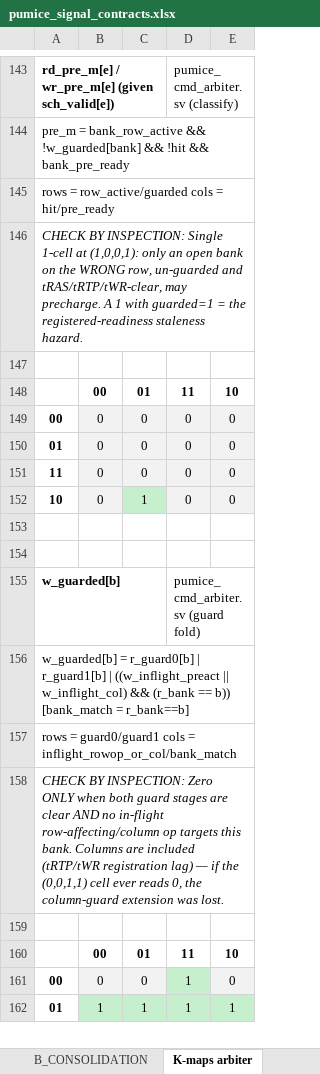
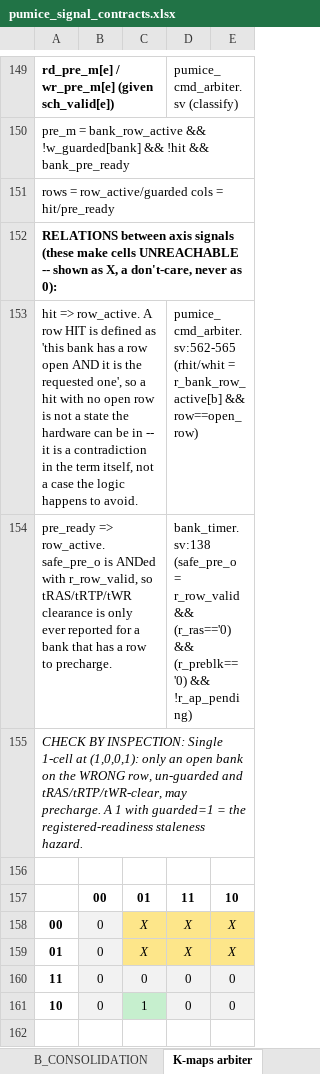
Before and after one commit to sean-galloway/RTLDesignSherpa, an Excel workbook: projects/components/memory-controllers/pumice-ddr2-lpddr2/docs/pumice_signal_contracts.xlsx, sheet K-maps arbiter, drawn as a sheet; only a part is shown, gaps mark what is left out; the shorter side is filled out with more unchanged rows; values as stored, in another font and other column widths than the file's, no borders; addresses are those after the commit; the diff covers the shown part only; the diff names each change by its address in the sheet, - before the commit and + after, or states it on an @@ line.

```diff
--- a/projects/components/memory-controllers/pumice-ddr2-lpddr2/docs/pumice_signal_contracts.xlsx (sheet K-maps arbiter)
+++ b/projects/components/memory-controllers/pumice-ddr2-lpddr2/docs/pumice_signal_contracts.xlsx (sheet K-maps arbiter)
+row 152: RELATIONS between axis signals (these make cells UNREACHABLE -- shown as X, a don't-care, never as 0):
+row 153: hit => row_active. A row HIT is defined as 'this bank has a row open AND it is the requested one', so a hit with no open row is not a state the hardware can be in -- it is a contradiction in the term itself, not a case the logic happens to avoid. |  |  | pumice_cmd_arbiter.sv:562-565 (rhit/whit = r_bank_row_active[b] && row==open_row)
+row 154: pre_ready => row_active. safe_pre_o is ANDed with r_row_valid, so tRAS/tRTP/tWR clearance is only ever reported for a bank that has a row to precharge. |  |  | bank_timer.sv:138 (safe_pre_o = r_row_valid && (r_ras=='0) && (r_preblk=='0) && !r_ap_pending)
-C158:C159: 0
+C158:C159: X
@@ C158:E159 fill: #F2F2F2 → #FDE68A, italic: off → on @@
-D158:D159: 0
+D158:D159: X
-E158:E159: 0
+E158:E159: X
```
Also changed, not shown: 9 added rows elsewhere in this sheet, sheet K-maps bank timer, sheet K-maps refresh+top, sheet RETURN_TAGGING, sheet WR_COMMIT_B, sheet FORWARD_STATE, sheet SAME_BANK_OUTSTANDING, 1 more sheet, 2 other files.
